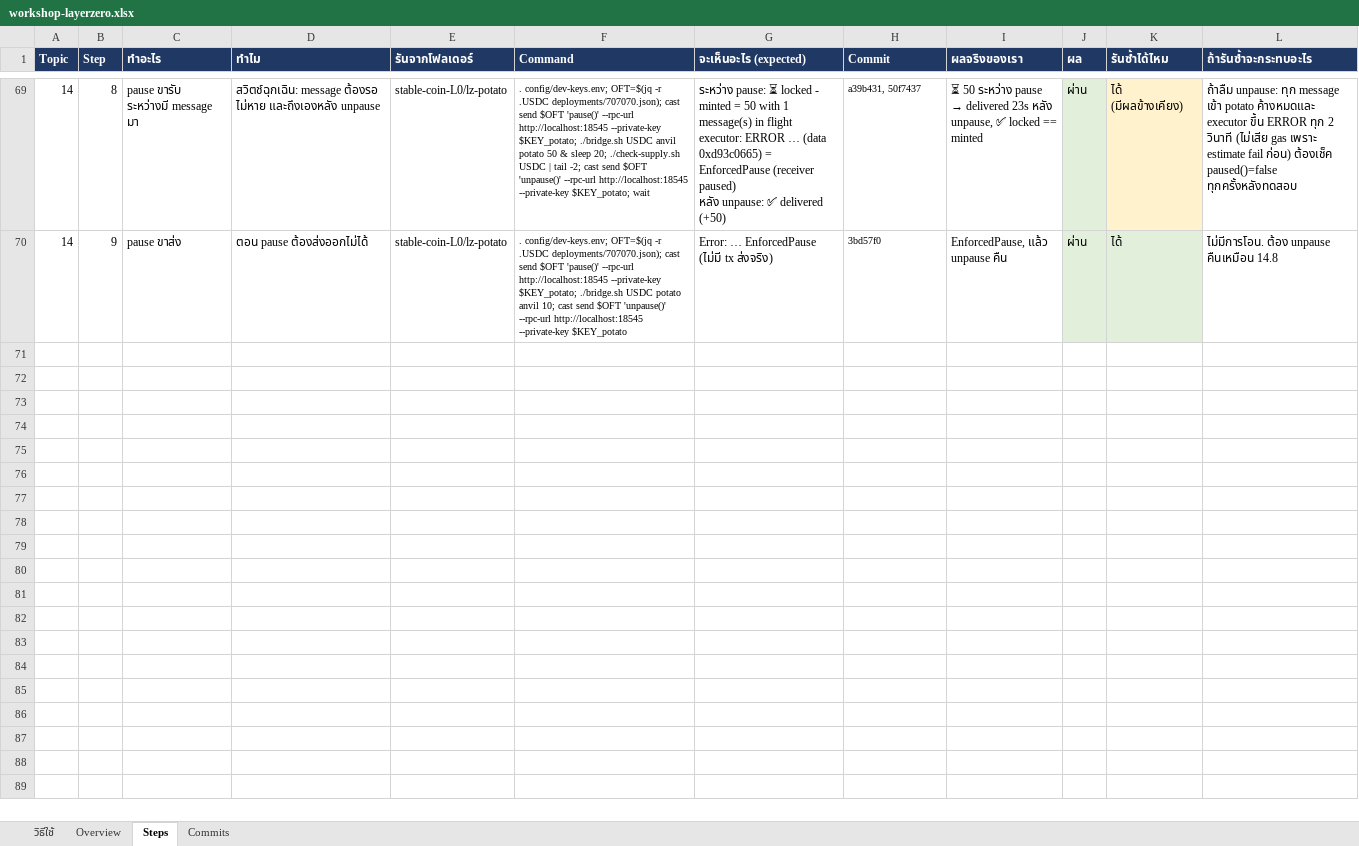
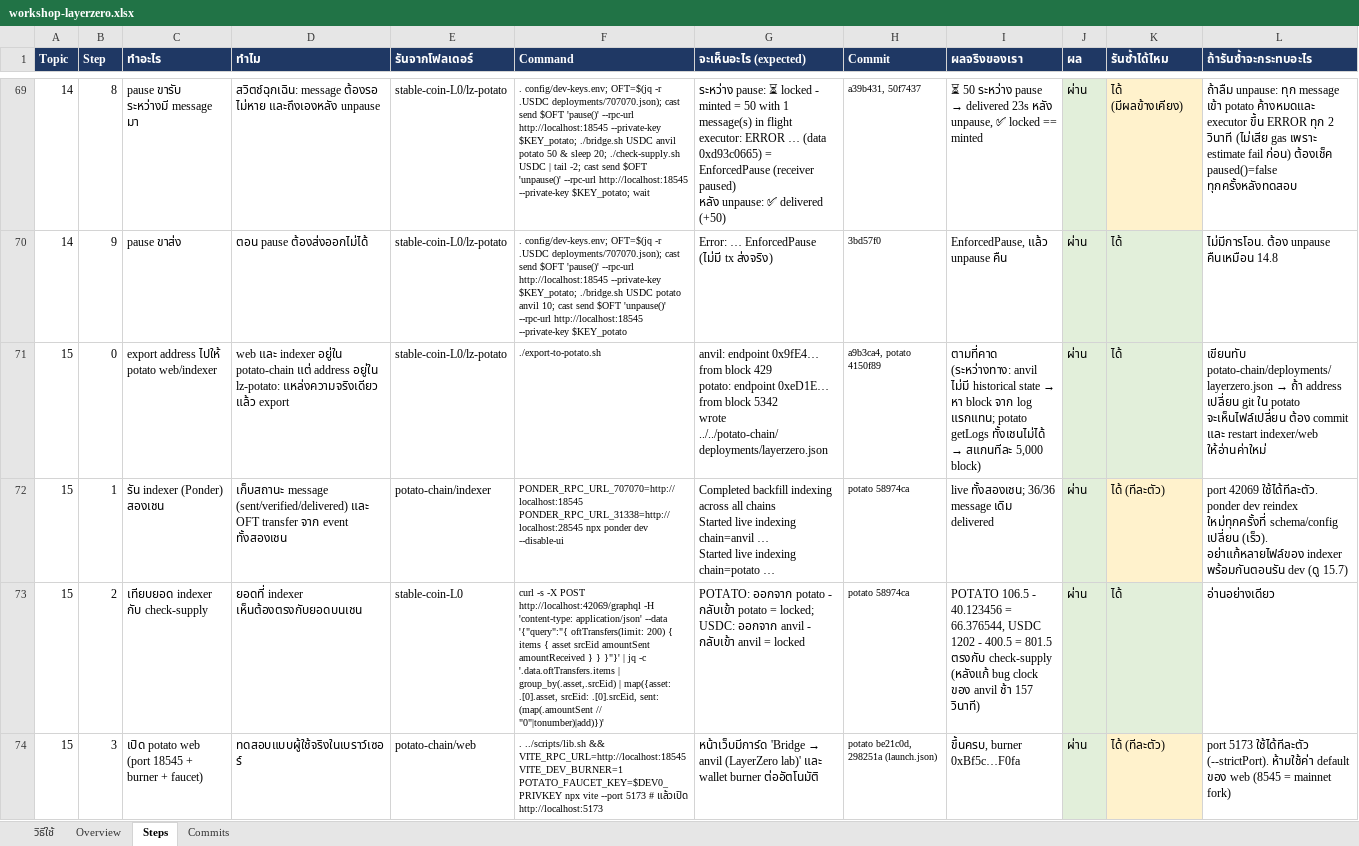
Before and after one commit to kungpotato/stable-coin-L0, an Excel workbook: workshop-layerzero.xlsx, sheet Steps, drawn as a sheet; only a part is shown, gaps mark what is left out; values as stored, in another font and other column widths than the file's, no borders; ↵ is a line break in a cell; the diff covers the shown part only; the diff names each change by its address in the sheet, - before the commit and + after, or states it on an @@ line.

```diff
--- a/workshop-layerzero.xlsx (sheet Steps)
+++ b/workshop-layerzero.xlsx (sheet Steps)
+row 71: 15 | 0 | export address ไปให้ potato web/indexer | web และ indexer อยู่ใน potato-chain แต่ address อยู่ใน lz-potato: แหล่งความจริงเดียว แล้ว export | stable-coin-L0/lz-potato | ./export-to-potato.sh | anvil: endpoint 0x9fE4… from block 429 ↵ potato: endpoint 0xeD1E… from block 5342 ↵ wrote ../../potato-chain/deployments/layerzero.json | a9b3ca4, potato 4150f89 | ตามที่คาด (ระหว่างทาง: anvil ไม่มี historical state → หา block จาก log แรกแทน; potato getLogs ทั้งเชนไม่ได้ → สแกนทีละ 5,000 block) | ผ่าน | ได้ | เขียนทับ potato-chain/deployments/layerzero.json → ถ้า address เปลี่ยน git ใน potato จะเห็นไฟล์เปลี่ยน ต้อง commit และ restart indexer/web ให้อ่านค่าใหม่
+row 72: 15 | 1 | รัน indexer (Ponder) สองเชน | เก็บสถานะ message (sent/verified/delivered) และ OFT transfer จาก event ทั้งสองเชน | potato-chain/indexer | PONDER_RPC_URL_707070=http://localhost:18545 PONDER_RPC_URL_31338=http://localhost:28545 npx ponder dev --disable-ui | Completed backfill indexing across all chains ↵ Started live indexing chain=anvil … ↵ Started live indexing chain=potato … | potato 58974ca | live ทั้งสองเชน; 36/36 message เดิม delivered | ผ่าน | ได้ (ทีละตัว) | port 42069 ใช้ได้ทีละตัว. ponder dev reindex ใหม่ทุกครั้งที่ schema/config เปลี่ยน (เร็ว). อย่าแก้หลายไฟล์ของ indexer พร้อมกันตอนรัน dev (ดู 15.7)
+row 73: 15 | 2 | เทียบยอด indexer กับ check-supply | ยอดที่ indexer เห็นต้องตรงกับยอดบนเชน | stable-coin-L0 | curl -s -X POST http://localhost:42069/graphql -H 'content-type: application/json' --data '{"query":"{ oftTransfers(limit: 200) { items { asset srcEid amountSent amountReceived } } }"}' | jq -c '.data.oftTransfers.items | group_by(.asset,.srcEid) | map({asset: .[0].asset, srcEid: .[0].srcEid, sent: (map(.amountSent // "0"|tonumber)|add)})' | POTATO: ออกจาก potato - กลับเข้า potato = locked; USDC: ออกจาก anvil - กลับเข้า anvil = locked | potato 58974ca | POTATO 106.5 - 40.123456 = 66.376544, USDC 1202 - 400.5 = 801.5 ตรงกับ check-supply (หลังแก้ bug clock ของ anvil ช้า 157 วินาที) | ผ่าน | ได้ | อ่านอย่างเดียว
+row 74: 15 | 3 | เปิด potato web (port 18545 + burner + faucet) | ทดสอบแบบผู้ใช้จริงในเบราว์เซอร์ | potato-chain/web | . ../scripts/lib.sh && VITE_RPC_URL=http://localhost:18545 VITE_DEV_BURNER=1 POTATO_FAUCET_KEY=$DEV0_PRIVKEY npx vite --port 5173 # แล้วเปิด http://localhost:5173 | หน้าเว็บมีการ์ด 'Bridge → anvil (LayerZero lab)' และ wallet burner ต่ออัตโนมัติ | potato be21c0d, 298251a (launch.json) | ขึ้นครบ, burner 0xBf5c…F0fa | ผ่าน | ได้ (ทีละตัว) | port 5173 ใช้ได้ทีละตัว (--strictPort). ห้ามใช้ค่า default ของ web (8545 = mainnet fork)
```
Also changed, not shown: 4 added rows elsewhere in this sheet, sheet Commits, sheet Overview, 1 other file.
